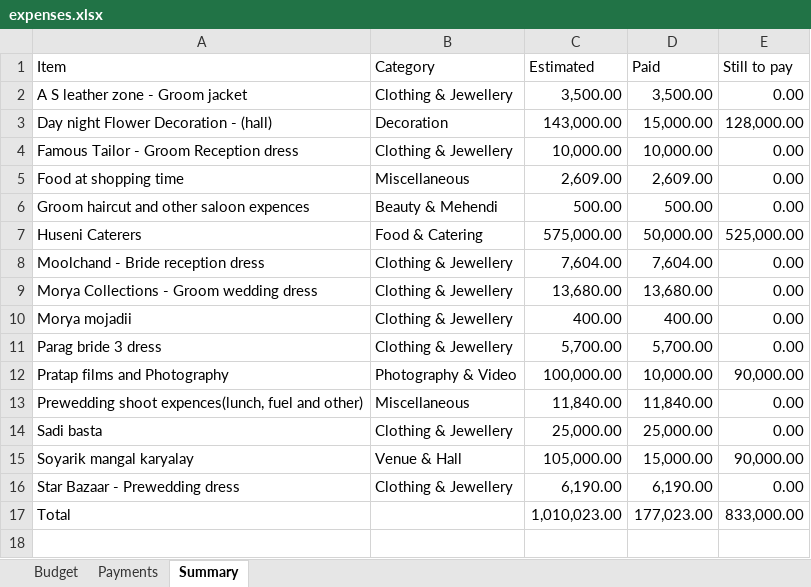
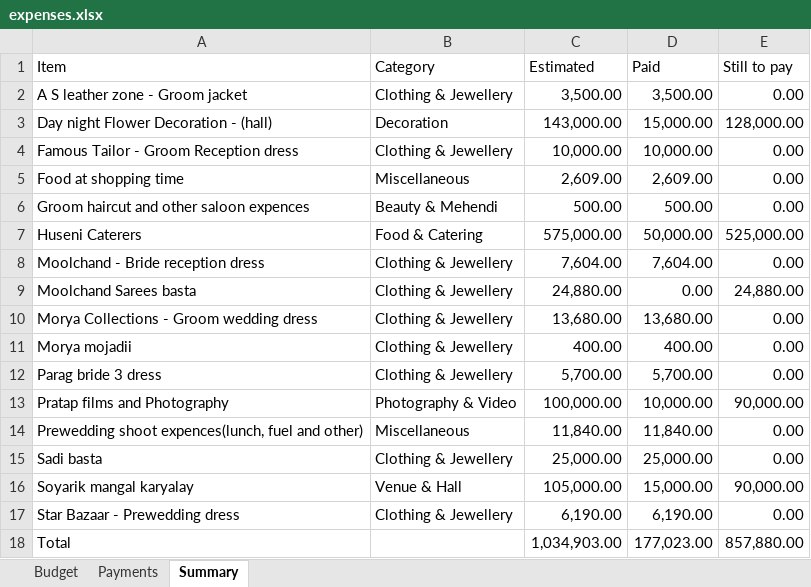
Before and after one commit to Asif-Nice/poc-track-expenses, an Excel workbook: data/expenses.xlsx, sheet Summary, drawn as a sheet; values as stored, in another font and other column widths than the file's, no borders; addresses are those after the commit; the diff names each change by its address in the sheet, - before the commit and + after, or states it on an @@ line.

Commit message:
Add budget item: Moolchand Sarees basta — ₹24,880.00

```diff
--- a/data/expenses.xlsx (sheet Summary)
+++ b/data/expenses.xlsx (sheet Summary)
+row 9: Moolchand Sarees basta | Clothing & Jewellery | 24,880.00 | 0.00 | 24,880.00
-C18 (Estimated): 1,010,023.00
+C18 (Estimated): 1,034,903.00
-E18 (Still to pay): 833,000.00
+E18 (Still to pay): 857,880.00
```
Also changed, not shown: sheet Budget, formulas that keep their value.
